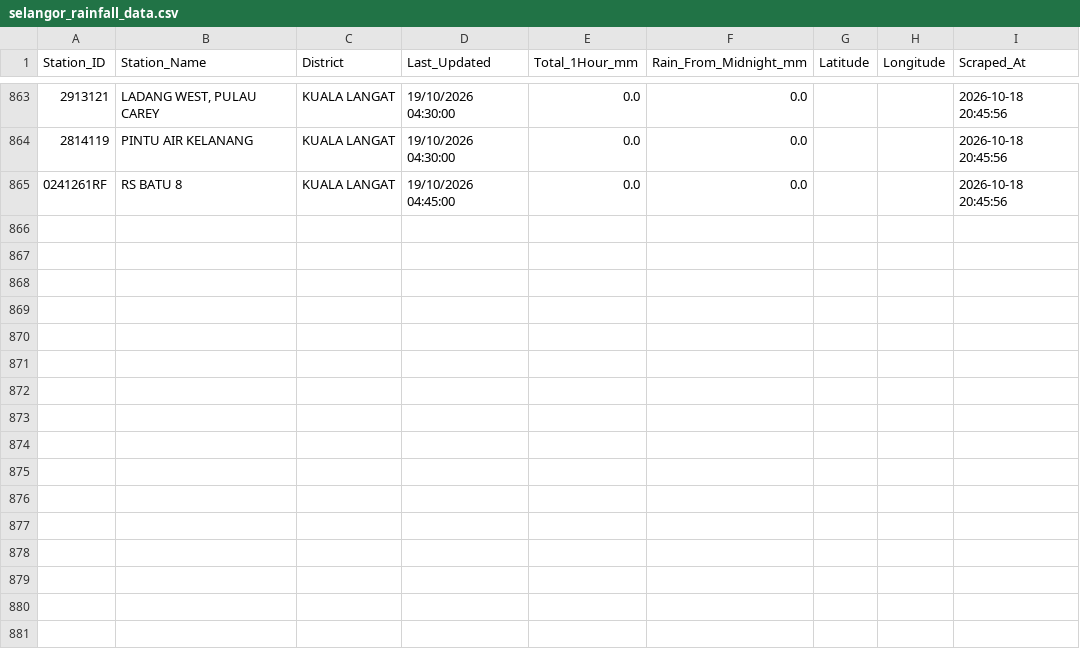
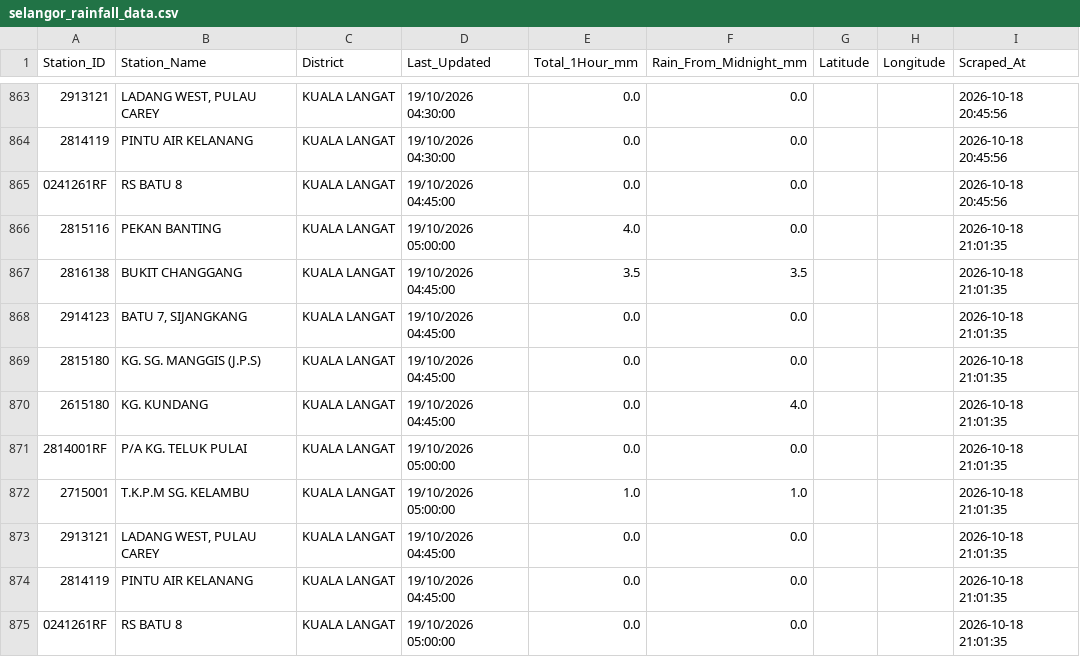
Before and after one commit to samanghs/banjir-rainfall, a CSV file: selangor_rainfall_data.csv, drawn as a sheet; only a part is shown, gaps mark what is left out.

```diff
--- a/selangor_rainfall_data.csv
+++ b/selangor_rainfall_data.csv
@@ -865 +865,11 @@ Station_ID,Station_Name,District,Last_Updated,Total_1Hour_mm,Rain_From_Midnight_
 0241261RF,RS BATU 8,KUALA LANGAT,19/10/2026 04:45:00,0.0,0.0,,,2026-10-18 20:45:56
+2815116,PEKAN BANTING,KUALA LANGAT,19/10/2026 05:00:00,4.0,0.0,,,2026-10-18 21:01:35
+2816138,BUKIT CHANGGANG,KUALA LANGAT,19/10/2026 04:45:00,3.5,3.5,,,2026-10-18 21:01:35
+2914123,"BATU 7, SIJANGKANG",KUALA LANGAT,19/10/2026 04:45:00,0.0,0.0,,,2026-10-18 21:01:35
+2815180,KG. SG. MANGGIS (J.P.S),KUALA LANGAT,19/10/2026 04:45:00,0.0,0.0,,,2026-10-18 21:01:35
+2615180,KG. KUNDANG,KUALA LANGAT,19/10/2026 04:45:00,0.0,4.0,,,2026-10-18 21:01:35
+2814001RF,P/A KG. TELUK PULAI,KUALA LANGAT,19/10/2026 05:00:00,0.0,0.0,,,2026-10-18 21:01:35
+2715001,T.K.P.M SG. KELAMBU,KUALA LANGAT,19/10/2026 05:00:00,1.0,1.0,,,2026-10-18 21:01:35
+2913121,"LADANG WEST, PULAU CAREY",KUALA LANGAT,19/10/2026 04:45:00,0.0,0.0,,,2026-10-18 21:01:35
+2814119,PINTU AIR KELANANG,KUALA LANGAT,19/10/2026 04:45:00,0.0,0.0,,,2026-10-18 21:01:35
+0241261RF,RS BATU 8,KUALA LANGAT,19/10/2026 05:00:00,0.0,0.0,,,2026-10-18 21:01:35
```
